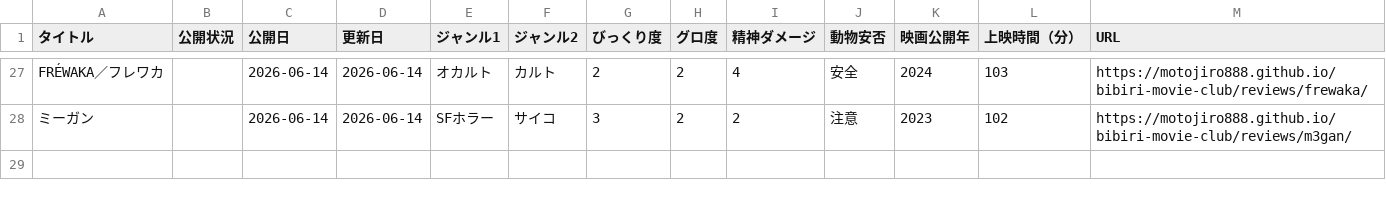
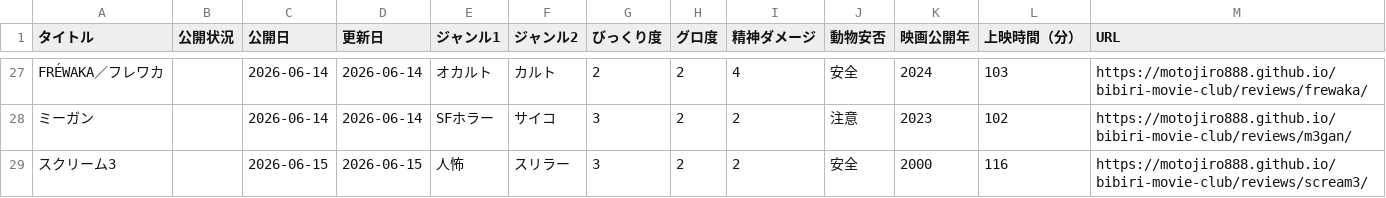
Before and after one commit to motojiro888/bibiri-movie-club, a CSV file: reviews-list.csv, drawn as a sheet; only a part is shown, gaps mark what is left out.

```diff
--- a/reviews-list.csv
+++ b/reviews-list.csv
@@ -28 +28,2 @@ FRÉWAKA／フレワカ,,2026-06-14,2026-06-14,オカルト,カルト,2,2,4,安
 ミーガン,,2026-06-14,2026-06-14,SFホラー,サイコ,3,2,2,注意,2023,102,https://motojiro888.github.io/bibiri-movie-club/reviews/m3gan/
+スクリーム3,,2026-06-15,2026-06-15,人怖,スリラー,3,2,2,安全,2000,116,https://motojiro888.github.io/bibiri-movie-club/reviews/scream3/
```
Also changed, not shown: 4 other files.
